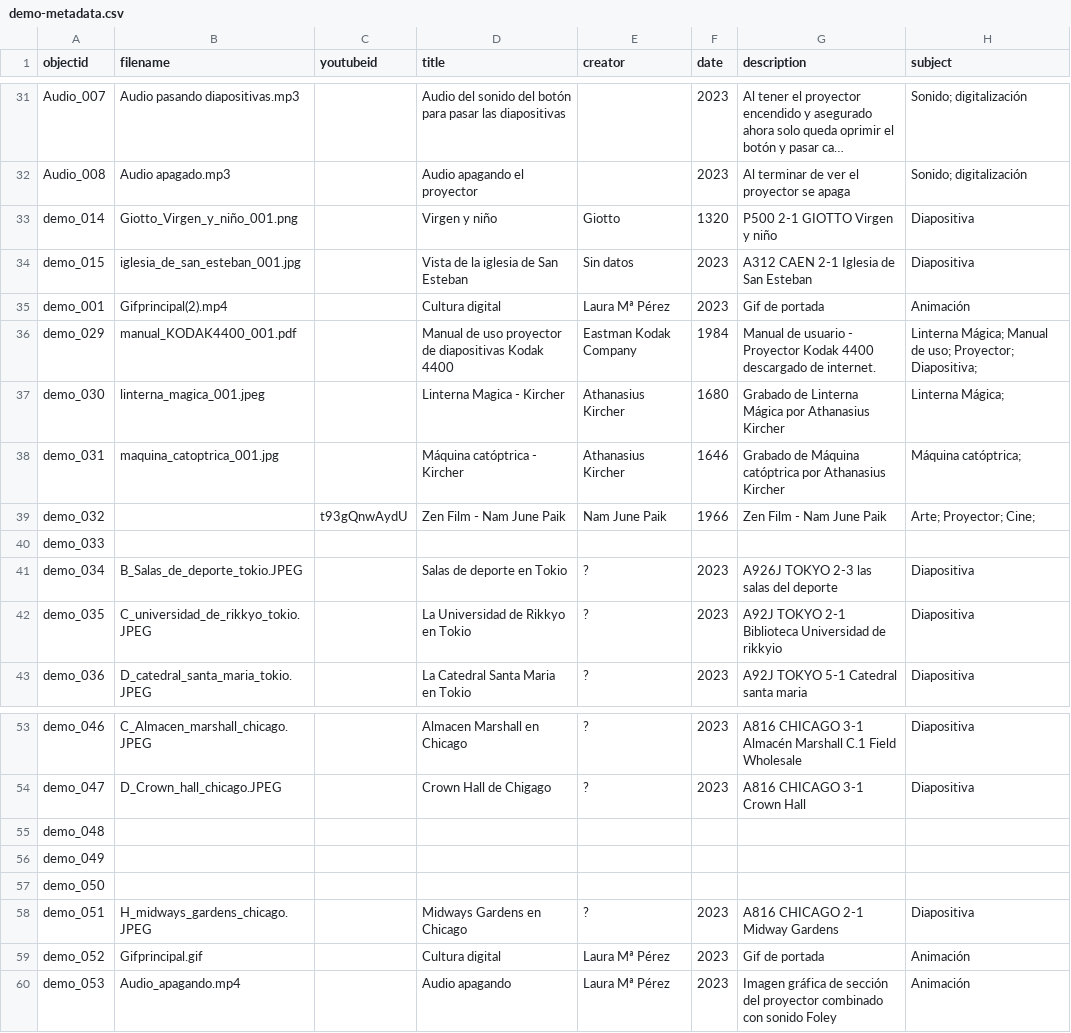
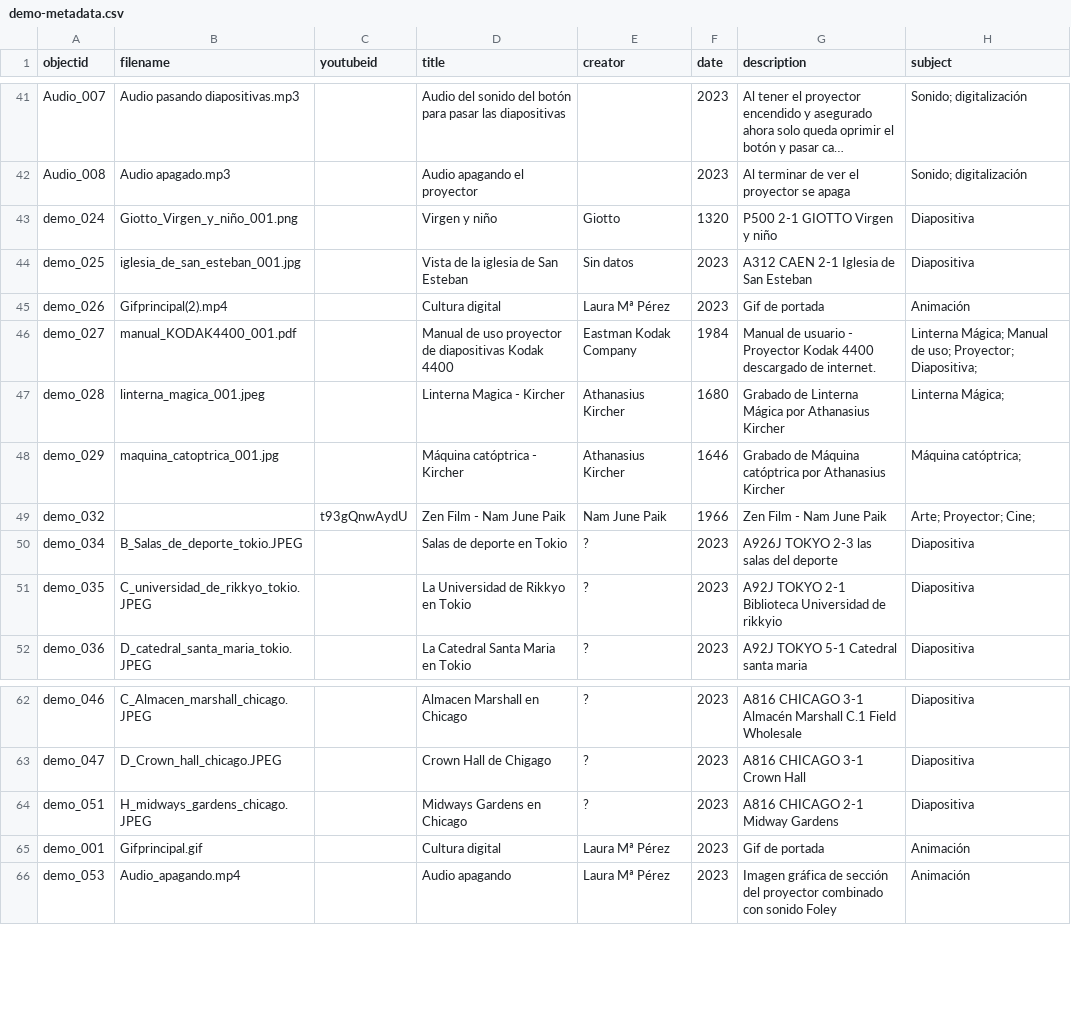
Before and after one commit to cdigitaljaveriana/collectionbuilder-gh, a CSV file: _data/demo-metadata.csv, drawn as a sheet; only a part is shown, gaps mark what is left out; long unchanged cells end in …; removed rows and columns are numbered as before the commit, all else as after; rows hold the shown columns only; the diff covers the shown part only; the diff names each change by its address in the sheet, - before the commit and + after, or states it on an @@ line.

```diff
--- a/_data/demo-metadata.csv
+++ b/_data/demo-metadata.csv
-A43 (objectid): demo_014
+A43 (objectid): demo_024
-A44 (objectid): demo_015
+A44 (objectid): demo_025
-A45 (objectid): demo_001
+A45 (objectid): demo_026
-A46 (objectid): demo_029
+A46 (objectid): demo_027
-A47 (objectid): demo_030
+A47 (objectid): demo_028
-A48 (objectid): demo_031
+A48 (objectid): demo_029
-row 40: demo_033
-row 55: demo_048
-row 56: demo_049
-row 57: demo_050
-A65 (objectid): demo_052
+A65 (objectid): demo_001
```
Also changed, not shown: 10 added rows and 27 edited cells elsewhere in this file.
